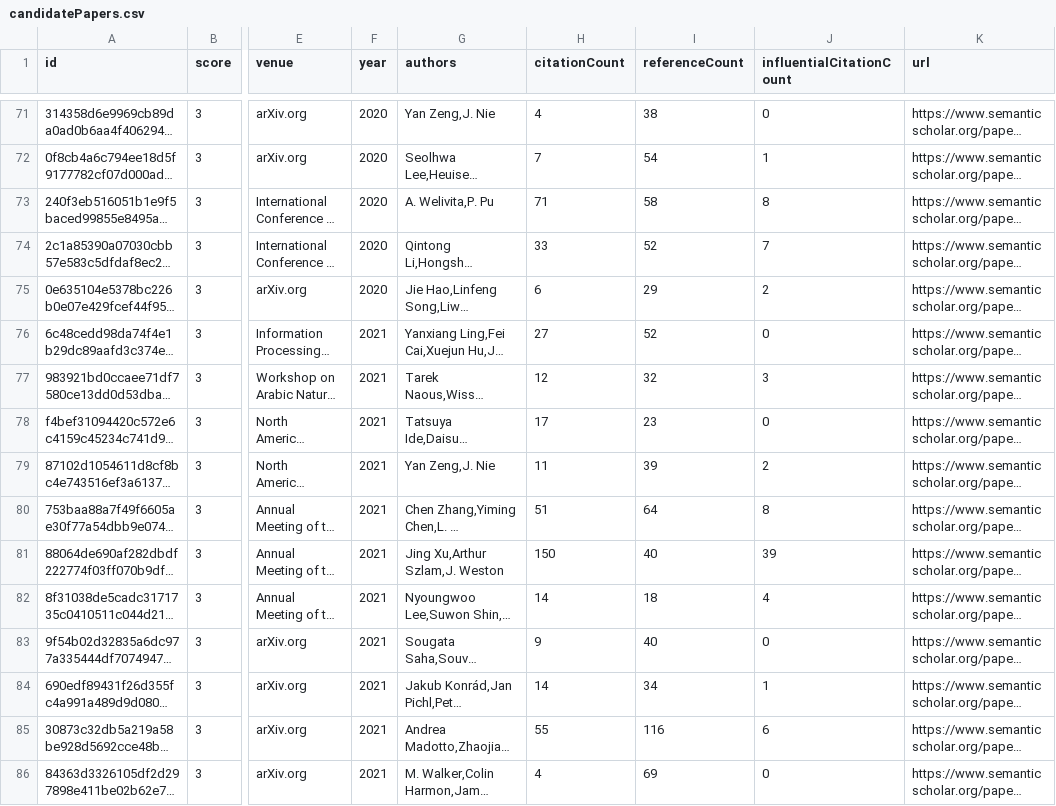
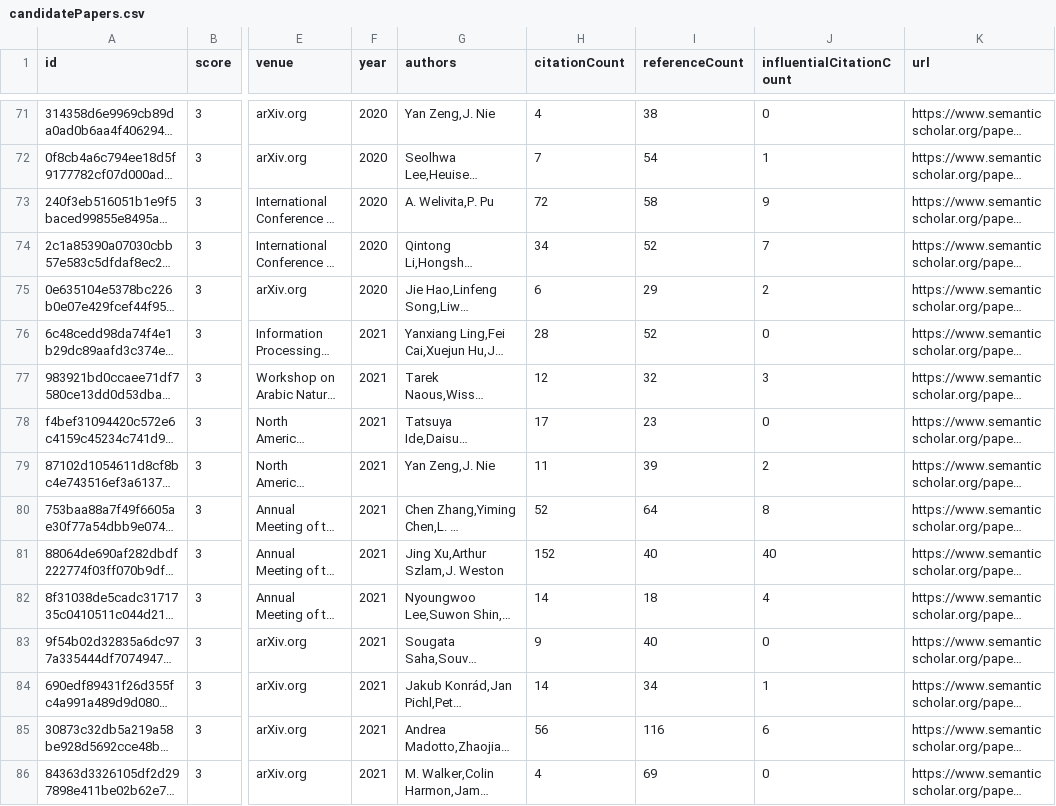
Before and after one commit to avi-jit/pegah-lit-review, a CSV file: data/candidatePapers.csv, drawn as a sheet; only a part is shown, gaps mark what is left out; long unchanged cells end in …; the diff covers the shown part only; the diff names each change by its address in the sheet, - before the commit and + after, or states it on an @@ line.

```diff
--- a/data/candidatePapers.csv
+++ b/data/candidatePapers.csv
-H73 (citationCount): 71
+H73 (citationCount): 72
-J73 (influentialCitationCount): 8
+J73 (influentialCitationCount): 9
-H74 (citationCount): 33
+H74 (citationCount): 34
-H76 (citationCount): 27
+H76 (citationCount): 28
-H80 (citationCount): 51
+H80 (citationCount): 52
-H81 (citationCount): 150
+H81 (citationCount): 152
-J81 (influentialCitationCount): 39
+J81 (influentialCitationCount): 40
-H85 (citationCount): 55
+H85 (citationCount): 56
```
Also changed, not shown: 2 added rows, 2 removed rows, 2 moved rows and 53 edited cells elsewhere in this file, 2 other files.
